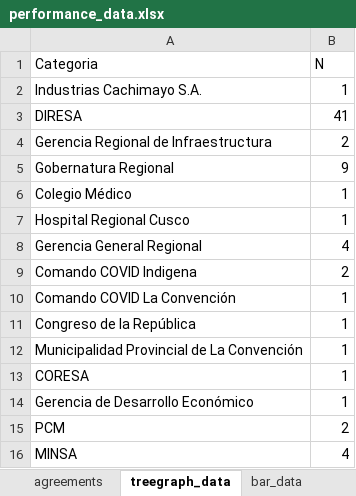
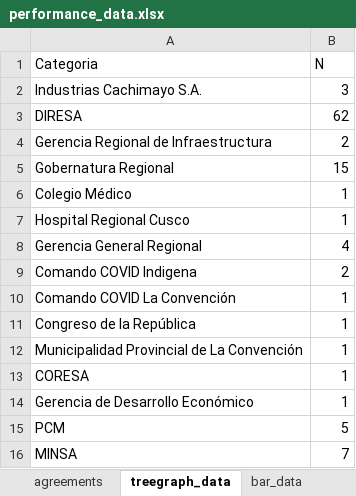
Before and after one commit to branmora/covid-19-cusco, an Excel workbook: performance_data.xlsx, sheet treegraph_data, drawn as a sheet; values as stored, in another font and other column widths than the file's, no borders; charts and pictures not drawn; the diff names each change by its address in the sheet, - before the commit and + after, or states it on an @@ line.

```diff
--- a/performance_data.xlsx (sheet treegraph_data)
+++ b/performance_data.xlsx (sheet treegraph_data)
-B2 (N): 1
+B2 (N): 3
-B3 (N): 41
+B3 (N): 62
-B5 (N): 9
+B5 (N): 15
-B15 (N): 2
+B15 (N): 5
-B16 (N): 4
+B16 (N): 7
```
Also changed, not shown: sheet documents, sheet agreements, sheet bar_data, sheet gauge_data, formulas that keep their value, hidden cells, charts or pictures, 1 other file.
